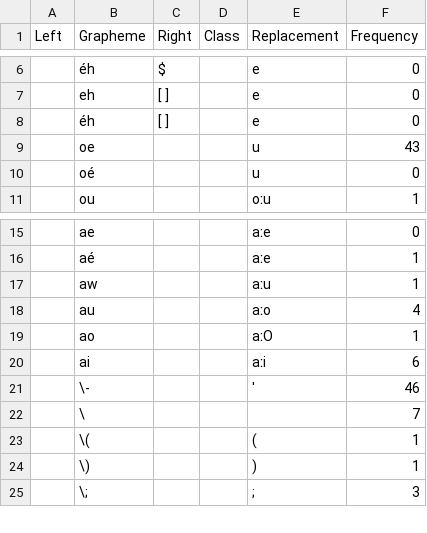
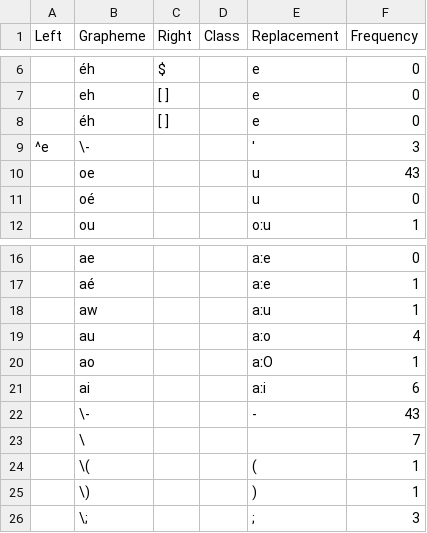
Before and after one commit to gederajeg/enolex, a TSV file: ortho/_01-brouwer1855_profile.tsv, drawn as a sheet; only a part is shown, gaps mark what is left out; removed rows and columns are numbered as before the commit, all else as after; the diff names each change by its address in the sheet, - before the commit and + after, or states it on an @@ line.

```diff
--- a/ortho/_01-brouwer1855_profile.tsv
+++ b/ortho/_01-brouwer1855_profile.tsv
+row 9: ^e | \- |  |  | ' | 3
-row 21:  | \- |  |  | ' | 46
+row 22:  | \- |  |  | - | 43
```
Also changed, not shown: ortho/_01-brouwer1855_strings-ipa.tsv.
